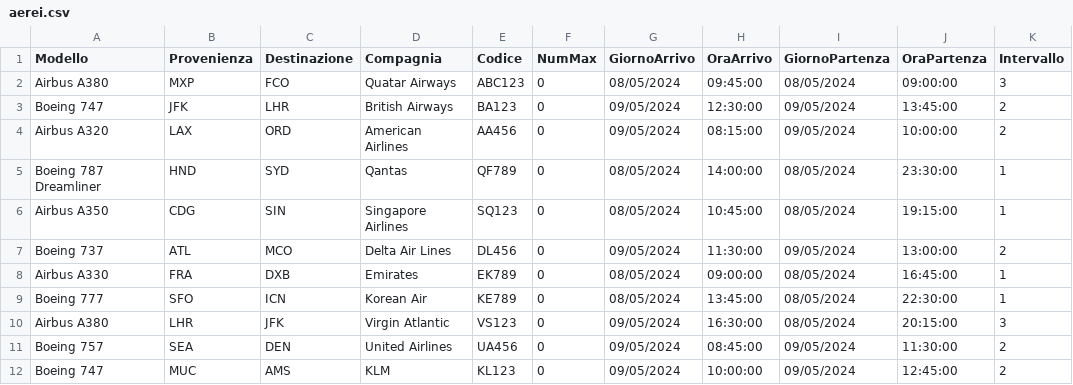
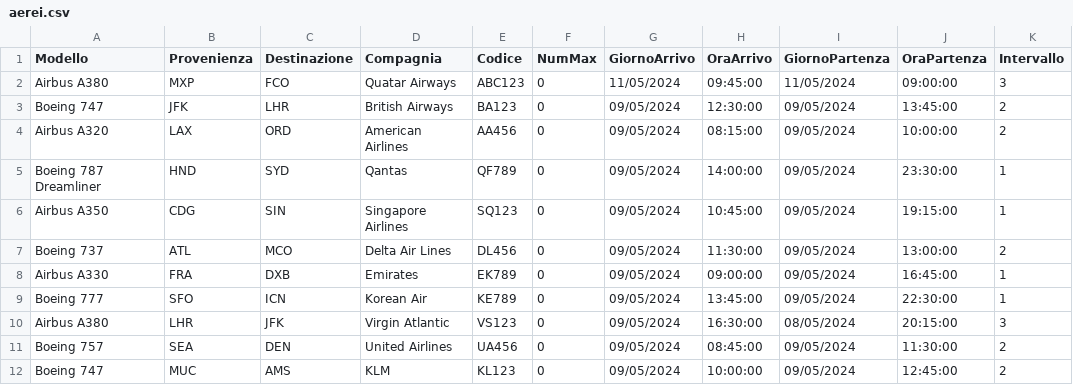
Before and after one commit to MNICO06/Gestionale-aereoporto, a CSV file: src/mainFolder/salvataggioDati/aerei.csv, drawn as a sheet.

Commit message:
Aggiunto intervallo

```diff
--- a/src/mainFolder/salvataggioDati/aerei.csv
+++ b/src/mainFolder/salvataggioDati/aerei.csv
@@ -1,10 +1,10 @@
 Modello,Provenienza,Destinazione,Compagnia,Codice,NumMax,GiornoArrivo,OraArrivo,GiornoPartenza,OraPartenza,Intervallo
-Airbus A380,MXP,FCO,Quatar Airways,ABC123,0,08/05/2024,09:45:00,08/05/2024,09:00:00,3
+Airbus A380,MXP,FCO,Quatar Airways,ABC123,0,11/05/2024,09:45:00,11/05/2024,09:00:00,3
 Boeing 747,JFK,LHR,British Airways,BA123,0,09/05/2024,12:30:00,09/05/2024,13:45:00,2
 Airbus A320,LAX,ORD,American Airlines,AA456,0,09/05/2024,08:15:00,09/05/2024,10:00:00,2
-Boeing 787 Dreamliner,HND,SYD,Qantas,QF789,0,08/05/2024,14:00:00,08/05/2024,23:30:00,1
-Airbus A350,CDG,SIN,Singapore Airlines,SQ123,0,08/05/2024,10:45:00,08/05/2024,19:15:00,1
+Boeing 787 Dreamliner,HND,SYD,Qantas,QF789,0,09/05/2024,14:00:00,09/05/2024,23:30:00,1
+Airbus A350,CDG,SIN,Singapore Airlines,SQ123,0,09/05/2024,10:45:00,09/05/2024,19:15:00,1
 Boeing 737,ATL,MCO,Delta Air Lines,DL456,0,09/05/2024,11:30:00,09/05/2024,13:00:00,2
-Airbus A330,FRA,DXB,Emirates,EK789,0,08/05/2024,09:00:00,08/05/2024,16:45:00,1
-Boeing 777,SFO,ICN,Korean Air,KE789,0,08/05/2024,13:45:00,08/05/2024,22:30:00,1
+Airbus A330,FRA,DXB,Emirates,EK789,0,09/05/2024,09:00:00,09/05/2024,16:45:00,1
+Boeing 777,SFO,ICN,Korean Air,KE789,0,09/05/2024,13:45:00,09/05/2024,22:30:00,1
 Airbus A380,LHR,JFK,Virgin Atlantic,VS123,0,09/05/2024,16:30:00,08/05/2024,20:15:00,3
```
Also changed, not shown: 1 other file.
